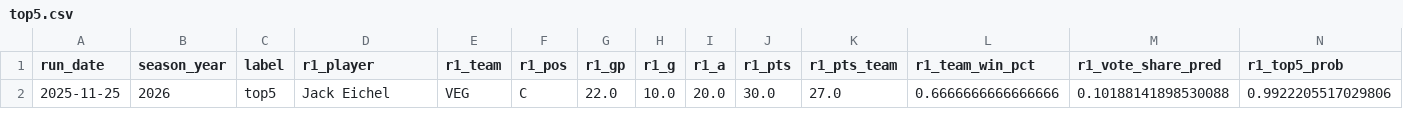
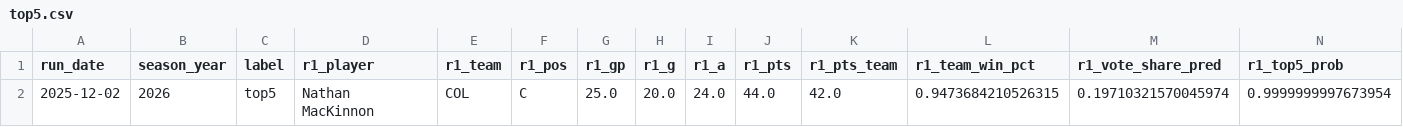
Before and after one commit to jeffwarr4/nhl-awards-predictor, a CSV file: pages/top5.csv, drawn as a sheet; only a part is shown; removed rows and columns are numbered as before the commit, all else as after; rows hold the shown columns only; the diff names each change by its address in the sheet, - before the commit and + after, or states it on an @@ line.

```diff
--- a/pages/top5.csv
+++ b/pages/top5.csv
-row 2: 2025-11-25 | 2026 | top5 | Jack Eichel | VEG | C | 22.0 | 10.0 | 20.0 | 30.0 | 27.0 | 0.6666666666666666 | 0.10188141898530088 | 0.9922205517029806
+row 2: 2025-12-02 | 2026 | top5 | Nathan MacKinnon | COL | C | 25.0 | 20.0 | 24.0 | 44.0 | 42.0 | 0.9473684210526315 | 0.19710321570045974 | 0.9999999997673954
```
Also changed, not shown: pages/top6to10.csv, 1 other file.
